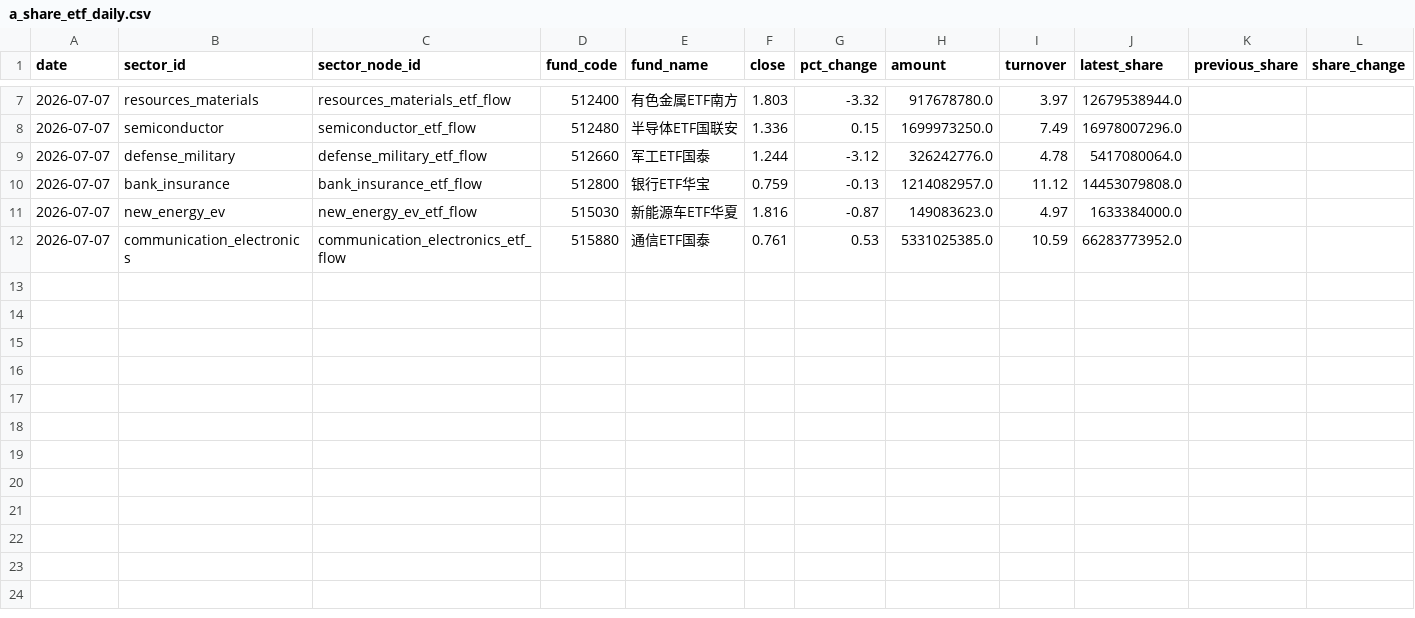
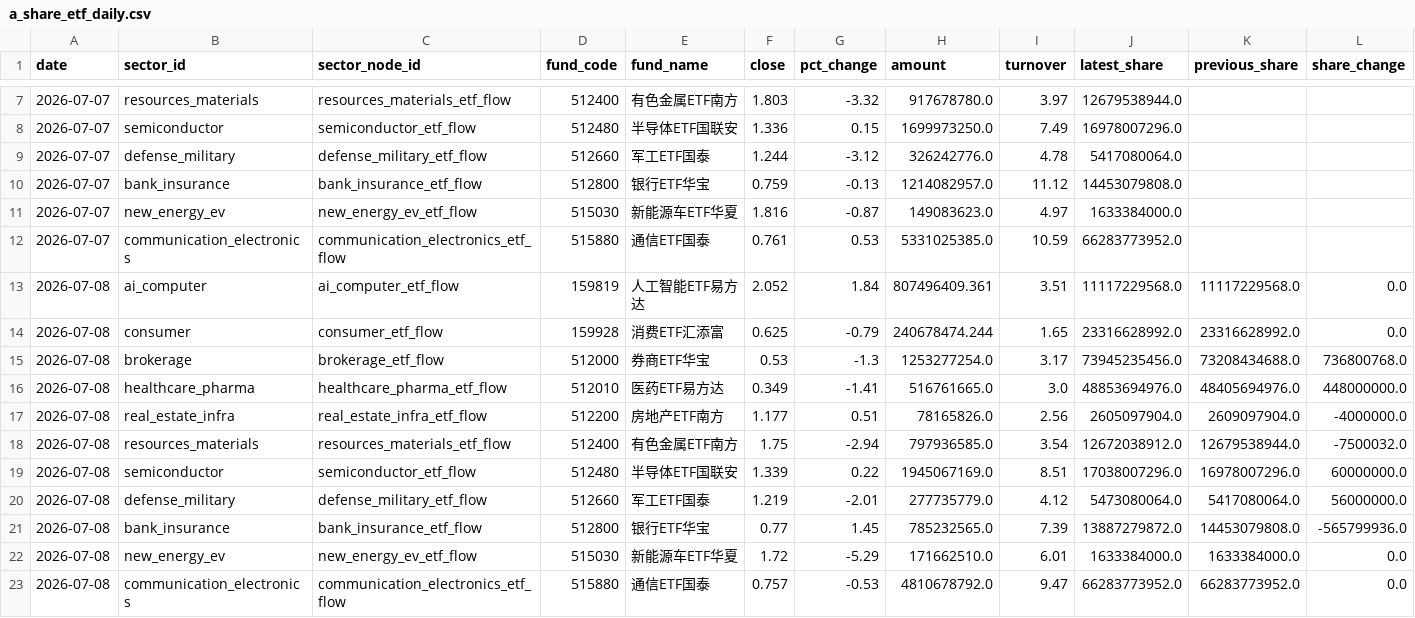
Before and after one commit to Cosec2022/financial-ponds-site, a CSV file: tools/financial-pond-framework/data/provider_exports/a_share_etf_daily.csv, drawn as a sheet; only a part is shown, gaps mark what is left out; rows hold the shown columns only; the diff names each change by its address in the sheet, - before the commit and + after, or states it on an @@ line.

Commit message:
publish 2026-07-08 real provider flow update

```diff
--- a/tools/financial-pond-framework/data/provider_exports/a_share_etf_daily.csv
+++ b/tools/financial-pond-framework/data/provider_exports/a_share_etf_daily.csv
+row 13: 2026-07-08 | ai_computer | ai_computer_etf_flow | 159819 | 人工智能ETF易方达 | 2.052 | 1.84 | 807496409.361 | 3.51 | 11117229568.0 | 11117229568.0 | 0.0
+row 14: 2026-07-08 | consumer | consumer_etf_flow | 159928 | 消费ETF汇添富 | 0.625 | -0.79 | 240678474.244 | 1.65 | 23316628992.0 | 23316628992.0 | 0.0
+row 15: 2026-07-08 | brokerage | brokerage_etf_flow | 512000 | 券商ETF华宝 | 0.53 | -1.3 | 1253277254.0 | 3.17 | 73945235456.0 | 73208434688.0 | 736800768.0
+row 16: 2026-07-08 | healthcare_pharma | healthcare_pharma_etf_flow | 512010 | 医药ETF易方达 | 0.349 | -1.41 | 516761665.0 | 3.0 | 48853694976.0 | 48405694976.0 | 448000000.0
+row 17: 2026-07-08 | real_estate_infra | real_estate_infra_etf_flow | 512200 | 房地产ETF南方 | 1.177 | 0.51 | 78165826.0 | 2.56 | 2605097904.0 | 2609097904.0 | -4000000.0
+row 18: 2026-07-08 | resources_materials | resources_materials_etf_flow | 512400 | 有色金属ETF南方 | 1.75 | -2.94 | 797936585.0 | 3.54 | 12672038912.0 | 12679538944.0 | -7500032.0
+row 19: 2026-07-08 | semiconductor | semiconductor_etf_flow | 512480 | 半导体ETF国联安 | 1.339 | 0.22 | 1945067169.0 | 8.51 | 17038007296.0 | 16978007296.0 | 60000000.0
+row 20: 2026-07-08 | defense_military | defense_military_etf_flow | 512660 | 军工ETF国泰 | 1.219 | -2.01 | 277735779.0 | 4.12 | 5473080064.0 | 5417080064.0 | 56000000.0
+row 21: 2026-07-08 | bank_insurance | bank_insurance_etf_flow | 512800 | 银行ETF华宝 | 0.77 | 1.45 | 785232565.0 | 7.39 | 13887279872.0 | 14453079808.0 | -565799936.0
+row 22: 2026-07-08 | new_energy_ev | new_energy_ev_etf_flow | 515030 | 新能源车ETF华夏 | 1.72 | -5.29 | 171662510.0 | 6.01 | 1633384000.0 | 1633384000.0 | 0.0
+row 23: 2026-07-08 | communication_electronics | communication_electronics_etf_flow | 515880 | 通信ETF国泰 | 0.757 | -0.53 | 4810678792.0 | 9.47 | 66283773952.0 | 66283773952.0 | 0.0
```
Also changed, not shown: tools/financial-pond-framework/data/provider_exports/a_share_sector_flow.csv, 32 other files.
